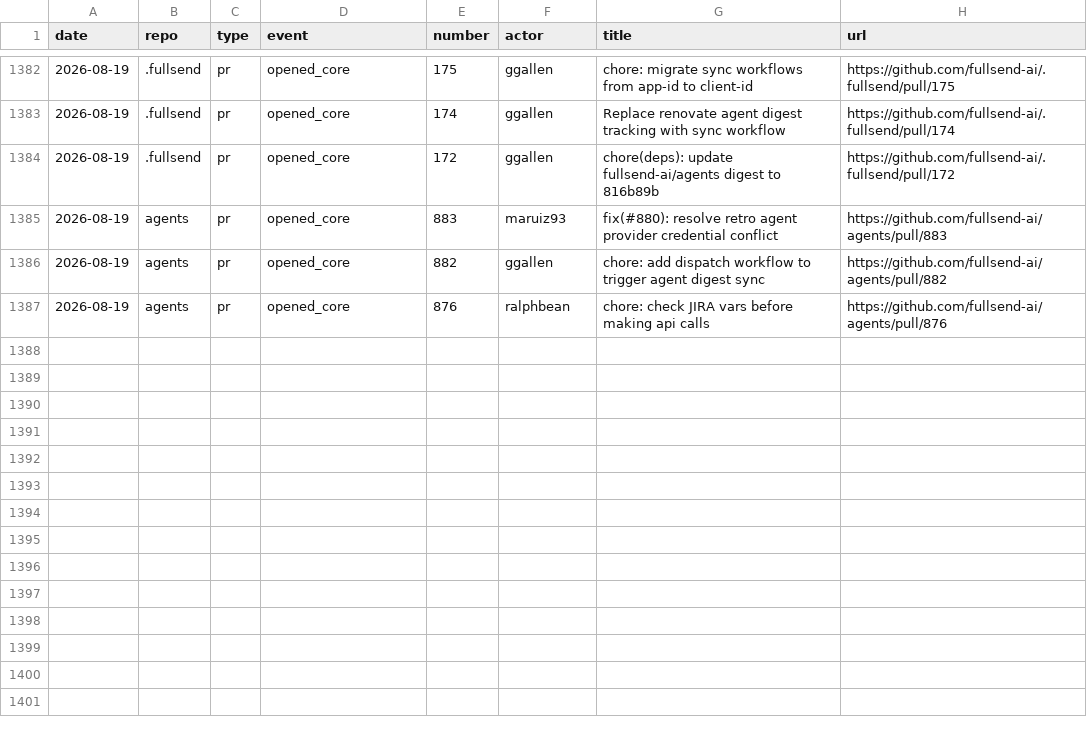
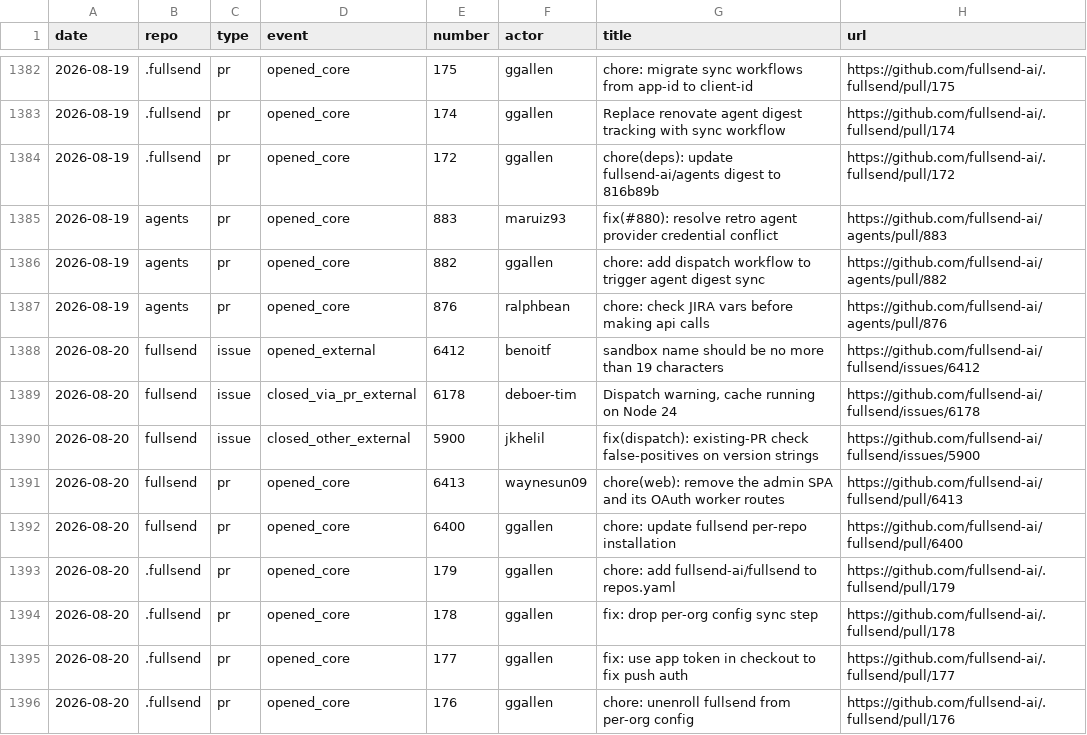
Before and after one commit to fullsend-ai/metrics, a CSV file: docs/community-details.csv, drawn as a sheet; only a part is shown, gaps mark what is left out.

```diff
--- a/docs/community-details.csv
+++ b/docs/community-details.csv
@@ -1387 +1387,10 @@ date,repo,type,event,number,actor,title,url
 2026-08-19,agents,pr,opened_core,876,ralphbean,"chore: check JIRA vars before making api calls",https://github.com/fullsend-ai/agents/pull/876
+2026-08-20,fullsend,issue,opened_external,6412,benoitf,"sandbox name should be no more than 19 characters",https://github.com/fullsend-ai/fullsend/issues/6412
+2026-08-20,fullsend,issue,closed_via_pr_external,6178,deboer-tim,"Dispatch warning, cache running on Node 24",https://github.com/fullsend-ai/fullsend/issues/6178
+2026-08-20,fullsend,issue,closed_other_external,5900,jkhelil,"fix(dispatch): existing-PR check false-positives on version strings",https://github.com/fullsend-ai/fullsend/issues/5900
+2026-08-20,fullsend,pr,opened_core,6413,waynesun09,"chore(web): remove the admin SPA and its OAuth worker routes",https://github.com/fullsend-ai/fullsend/pull/6413
+2026-08-20,fullsend,pr,opened_core,6400,ggallen,"chore: update fullsend per-repo installation",https://github.com/fullsend-ai/fullsend/pull/6400
+2026-08-20,.fullsend,pr,opened_core,179,ggallen,"chore: add fullsend-ai/fullsend to repos.yaml",https://github.com/fullsend-ai/.fullsend/pull/179
+2026-08-20,.fullsend,pr,opened_core,178,ggallen,"fix: drop per-org config sync step",https://github.com/fullsend-ai/.fullsend/pull/178
+2026-08-20,.fullsend,pr,opened_core,177,ggallen,"fix: use app token in checkout to fix push auth",https://github.com/fullsend-ai/.fullsend/pull/177
+2026-08-20,.fullsend,pr,opened_core,176,ggallen,"chore: unenroll fullsend from per-org config",https://github.com/fullsend-ai/.fullsend/pull/176
```
Also changed, not shown: docs/community.csv, docs/metrics.csv, 7 other files.
